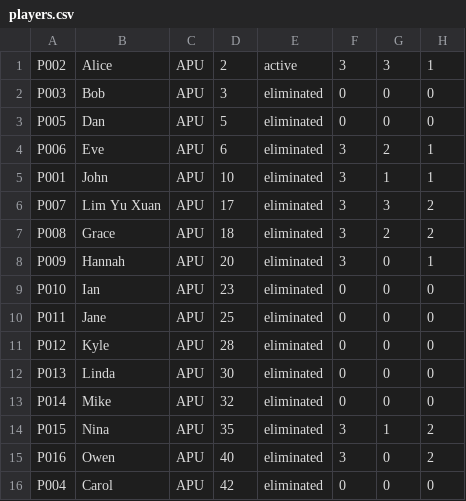
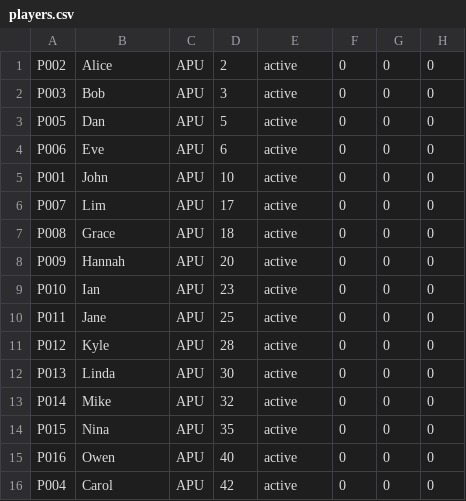
Before and after one commit to tanshurou/DSA-P2, a CSV file: data/players.csv, drawn as a sheet.

```diff
--- a/data/players.csv
+++ b/data/players.csv
@@ -1,16 +1,16 @@
-P002,Alice,APU,2,active,3,3,1
-P003,Bob,APU,3,eliminated,0,0,0
-P005,Dan,APU,5,eliminated,0,0,0
-P006,Eve,APU,6,eliminated,3,2,1
-P001,John,APU,10,eliminated,3,1,1
-P007,Lim Yu Xuan,APU,17,eliminated,3,3,2
-P008,Grace,APU,18,eliminated,3,2,2
-P009,Hannah,APU,20,eliminated,3,0,1
-P010,Ian,APU,23,eliminated,0,0,0
-P011,Jane,APU,25,eliminated,0,0,0
-P012,Kyle,APU,28,eliminated,0,0,0
-P013,Linda,APU,30,eliminated,0,0,0
-P014,Mike,APU,32,eliminated,0,0,0
-P015,Nina,APU,35,eliminated,3,1,2
-P016,Owen,APU,40,eliminated,3,0,2
-P004,Carol,APU,42,eliminated,0,0,0
+P002,Alice,APU,2,active,0,0,0
+P003,Bob,APU,3,active,0,0,0
+P005,Dan,APU,5,active,0,0,0
+P006,Eve,APU,6,active,0,0,0
+P001,John,APU,10,active,0,0,0
+P007,Lim,APU,17,active,0,0,0
+P008,Grace,APU,18,active,0,0,0
+P009,Hannah,APU,20,active,0,0,0
+P010,Ian,APU,23,active,0,0,0
+P011,Jane,APU,25,active,0,0,0
+P012,Kyle,APU,28,active,0,0,0
+P013,Linda,APU,30,active,0,0,0
+P014,Mike,APU,32,active,0,0,0
+P015,Nina,APU,35,active,0,0,0
+P016,Owen,APU,40,active,0,0,0
+P004,Carol,APU,42,active,0,0,0
```
Also changed, not shown: 2 other files.
